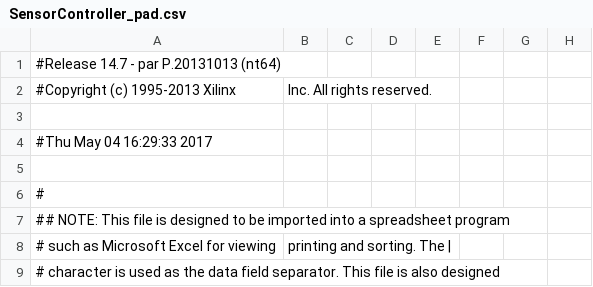
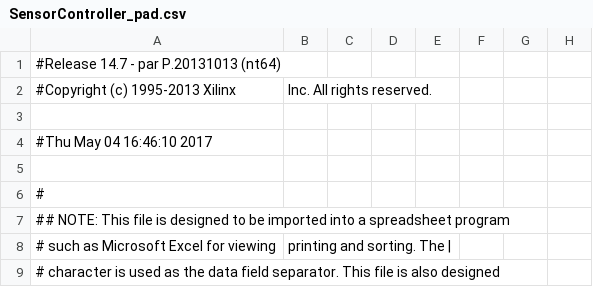
Before and after one commit to GodzillaGyroflex/DisplaControllertest, a CSV file: SensorController_pad.csv, drawn as a sheet; only a part is shown; the diff names each change by its address in the sheet, - before the commit and + after, or states it on an @@ line.

```diff
--- a/SensorController_pad.csv
+++ b/SensorController_pad.csv
-A4: #Thu May 04 16:29:33 2017
+A4: #Thu May 04 16:46:10 2017
```
Also changed, not shown: 48 other files.
